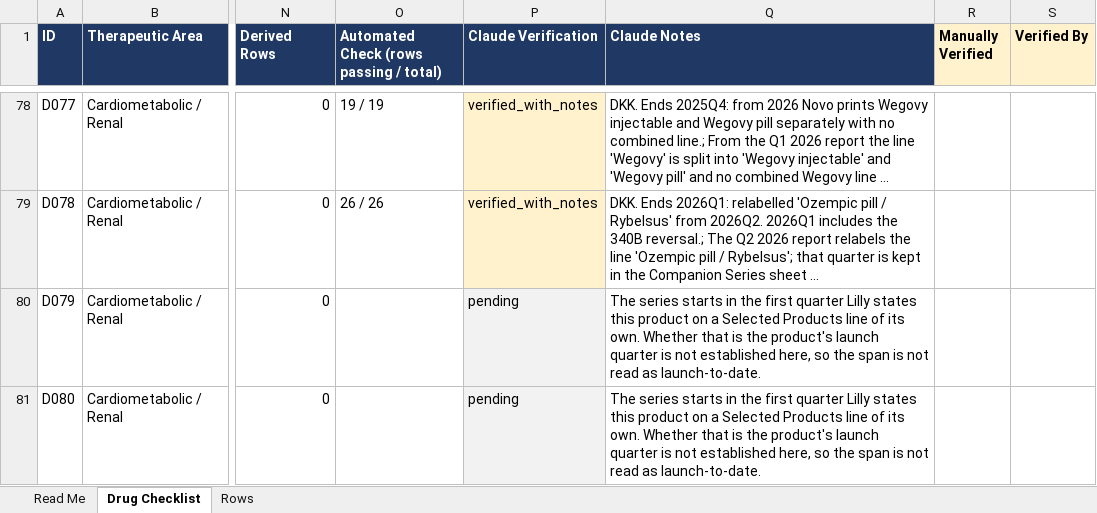
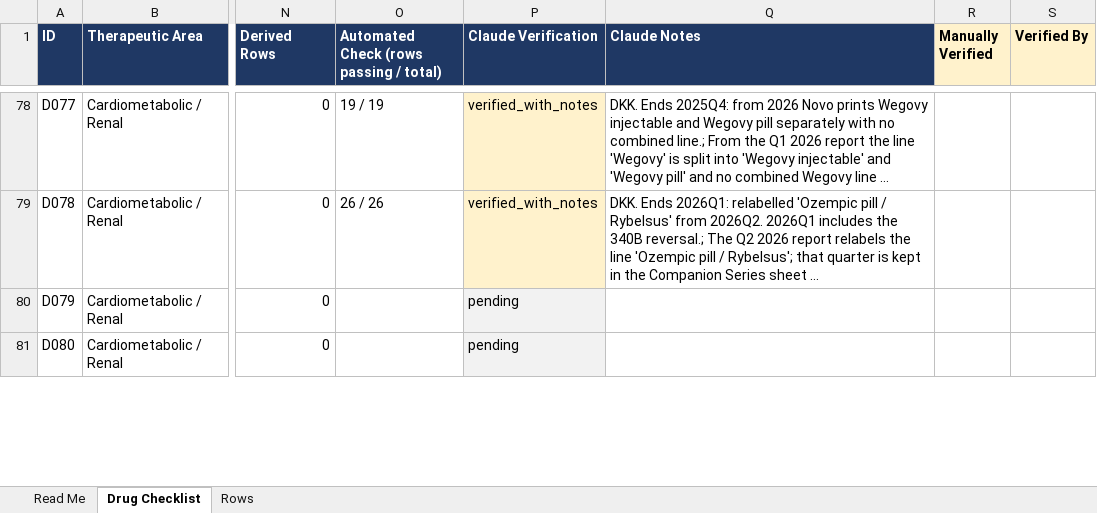
Before and after one commit to shourya0523/pharma-analog-uptake-workbench, an Excel workbook: exports/gold_verification_tracker.xlsx, sheet Drug Checklist, drawn as a sheet; only a part is shown, gaps mark what is left out; long unchanged cells end in …; values as stored, in another font and other column widths than the file's, no borders; the diff covers the shown part only; the diff names each change by its address in the sheet, - before the commit and + after, or states it on an @@ line.

```diff
--- a/exports/gold_verification_tracker.xlsx (sheet Drug Checklist)
+++ b/exports/gold_verification_tracker.xlsx (sheet Drug Checklist)
-Q80:Q81 (Claude Notes): The series starts in the first quarter Lilly states this product on a Selected Products line of its own. Whether that is the product's launch quarter is not established here, so the span is not read as launch-to-date.
+Q80:Q81 (Claude Notes): (empty)
```
Also changed, not shown: 22 edited cells elsewhere in this sheet, sheet Rows, 12 other files.
